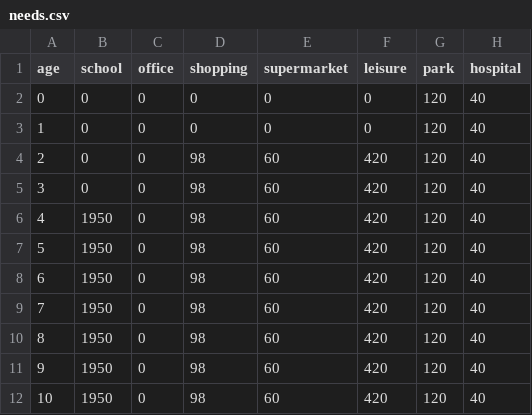
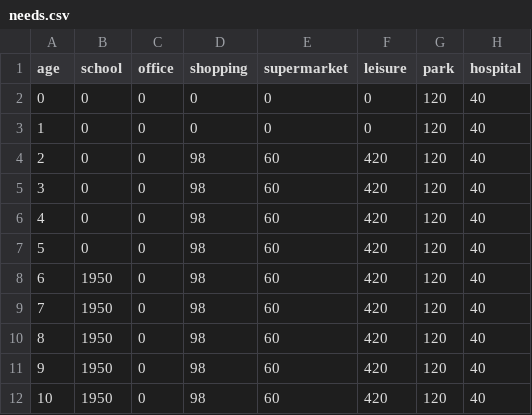
Before and after one commit to djgroen/FabCovid19, a CSV file: config_files/calarasi/covid_data/needs.csv, drawn as a sheet; only a part is shown.

```diff
--- a/config_files/calarasi/covid_data/needs.csv
+++ b/config_files/calarasi/covid_data/needs.csv
@@ -5,4 +5,4 @@ age,school,office,shopping,supermarket,leisure,park,hospital
 3,0,0,98,60,420,120,40
-4,1950,0,98,60,420,120,40
-5,1950,0,98,60,420,120,40
+4,0,0,98,60,420,120,40
+5,0,0,98,60,420,120,40
 6,1950,0,98,60,420,120,40
```
Also changed, not shown: 8 other files.
